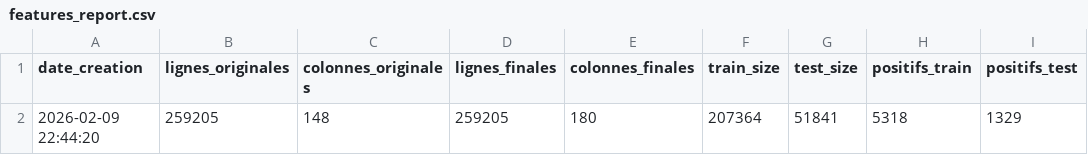
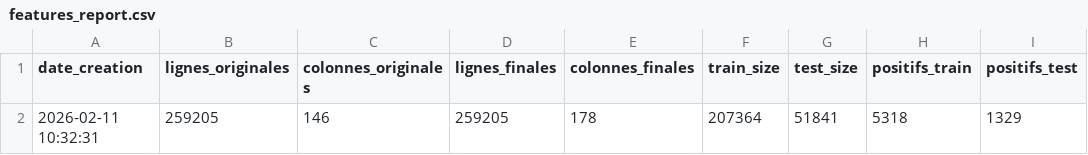
Before and after one commit to meldub94/predictive-maintenance-project, a CSV file: data/processed/features/features_report.csv, drawn as a sheet; only a part is shown; the diff names each change by its address in the sheet, - before the commit and + after, or states it on an @@ line.

```diff
--- a/data/processed/features/features_report.csv
+++ b/data/processed/features/features_report.csv
-A2 (date_creation): 2026-02-09 22:44:20
+A2 (date_creation): 2026-02-11 10:32:31
-C2 (colonnes_originales): 148
+C2 (colonnes_originales): 146
-E2 (colonnes_finales): 180
+E2 (colonnes_finales): 178
```
Also changed, not shown: data/processed/augmented_data/augmentation_report.csv, reports/evaluation/evaluation_report.csv, 11 other files.
